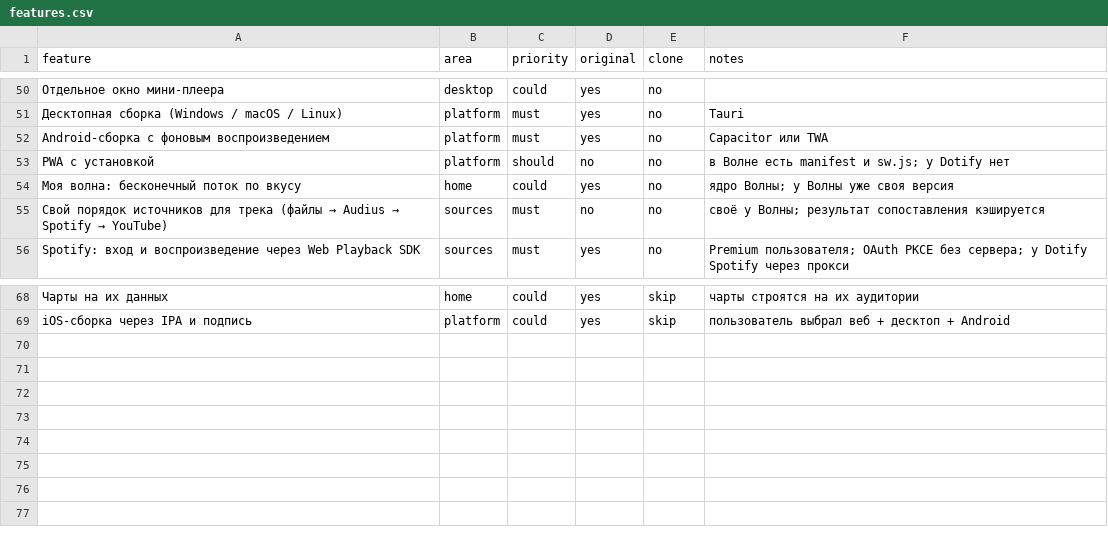
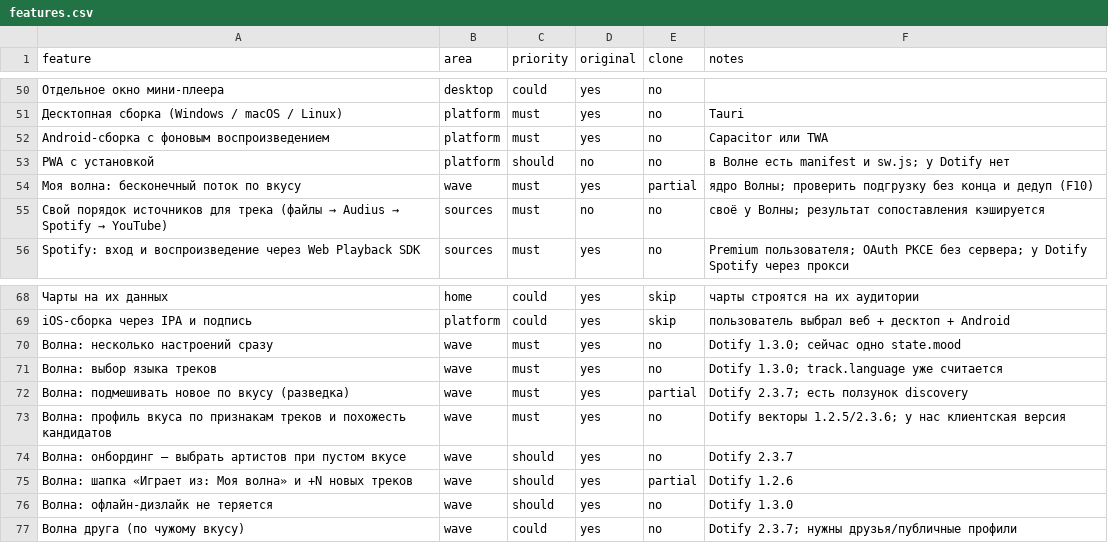
Before and after one commit to dro0ne/wave-music-app, a CSV file: replica/features.csv, drawn as a sheet; only a part is shown, gaps mark what is left out; the diff names each change by its address in the sheet, - before the commit and + after, or states it on an @@ line.

```diff
--- a/replica/features.csv
+++ b/replica/features.csv
-B54 (area): home
+B54 (area): wave
-C54 (priority): could
+C54 (priority): must
-E54 (clone): no
+E54 (clone): partial
-F54 (notes): ядро Волны; у Волны уже своя версия
+F54 (notes): ядро Волны; проверить подгрузку без конца и дедуп (F10)
+row 70: Волна: несколько настроений сразу | wave | must | yes | no | Dotify 1.3.0; сейчас одно state.mood
+row 71: Волна: выбор языка треков | wave | must | yes | no | Dotify 1.3.0; track.language уже считается
+row 72: Волна: подмешивать новое по вкусу (разведка) | wave | must | yes | partial | Dotify 2.3.7; есть ползунок discovery
+row 73: Волна: профиль вкуса по признакам треков и похожесть кандидатов | wave | must | yes | no | Dotify векторы 1.2.5/2.3.6; у нас клиентская версия
+row 74: Волна: онбординг — выбрать артистов при пустом вкусе | wave | should | yes | no | Dotify 2.3.7
+row 75: Волна: шапка «Играет из: Моя волна» и +N новых треков | wave | should | yes | partial | Dotify 1.2.6
+row 76: Волна: офлайн-дизлайк не теряется | wave | should | yes | no | Dotify 1.3.0
+row 77: Волна друга (по чужому вкусу) | wave | could | yes | no | Dotify 2.3.7; нужны друзья/публичные профили
```
Also changed, not shown: 5 other files.
